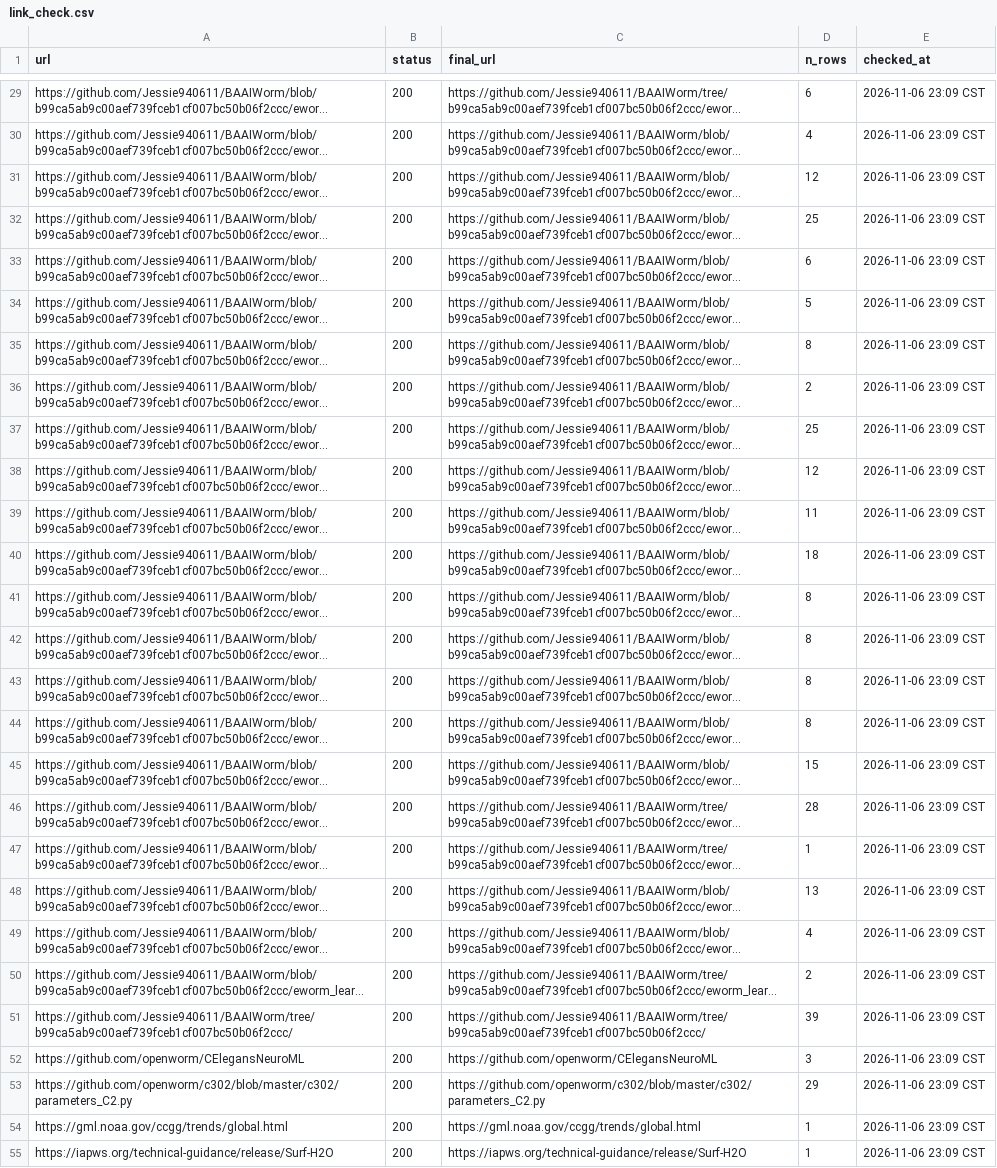
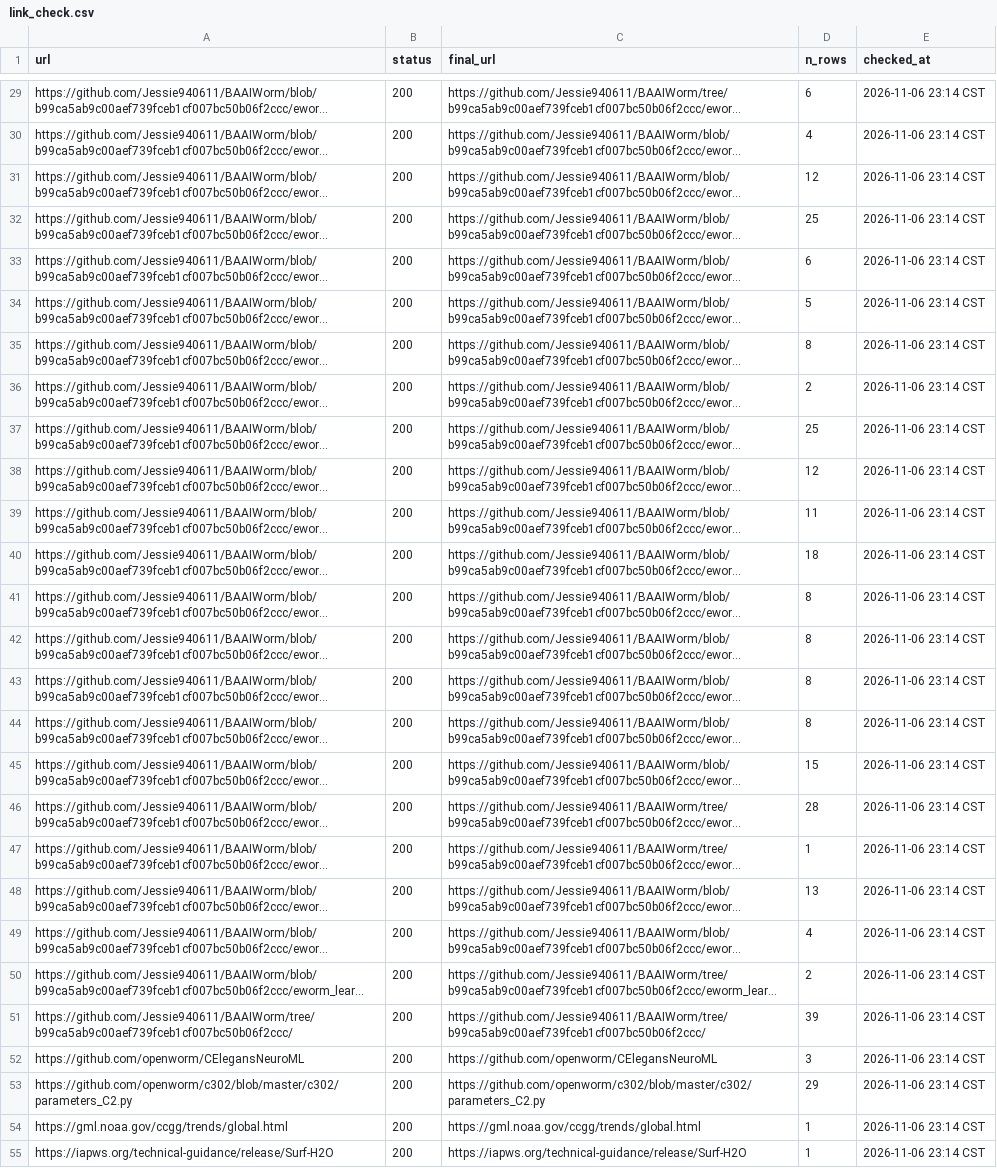
Before and after one commit to bengreff/fly-emulation, a CSV file: data/worm/catalog/link_check.csv, drawn as a sheet; only a part is shown, gaps mark what is left out; long unchanged cells end in …; the diff covers the shown part only; the diff names each change by its address in the sheet, - before the commit and + after, or states it on an @@ line.

```diff
--- a/data/worm/catalog/link_check.csv
+++ b/data/worm/catalog/link_check.csv
-E29:E55 (checked_at): 2026-11-06 23:09 CST
+E29:E55 (checked_at): 2026-11-06 23:14 CST
```
Also changed, not shown: 1 added row and 95 edited cells elsewhere in this file, data/worm/catalog/fills.csv, data/worm/model/catalog.csv, 4 other files.
